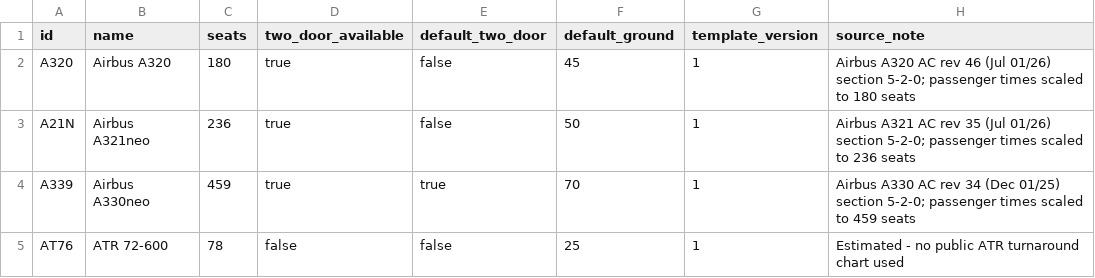
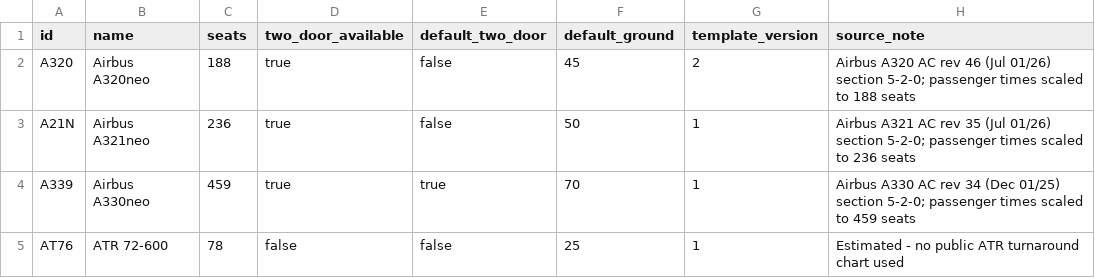
Before and after one commit to danil-tzn31/Aircraft-Turnaround-Planner, a CSV file: data/aircraft.csv, drawn as a sheet.

Commit message:
fix: use Cebu Pacific's 188-seat A320neo layout

```diff
--- a/data/aircraft.csv
+++ b/data/aircraft.csv
@@ -1,3 +1,3 @@
 id,name,seats,two_door_available,default_two_door,default_ground,template_version,source_note
-A320,Airbus A320,180,true,false,45,1,Airbus A320 AC rev 46 (Jul 01/26) section 5-2-0; passenger times scaled to 180 seats
+A320,Airbus A320neo,188,true,false,45,2,Airbus A320 AC rev 46 (Jul 01/26) section 5-2-0; passenger times scaled to 188 seats
 A21N,Airbus A321neo,236,true,false,50,1,Airbus A321 AC rev 35 (Jul 01/26) section 5-2-0; passenger times scaled to 236 seats
```
Also changed, not shown: data/templates.csv, 2 other files.
